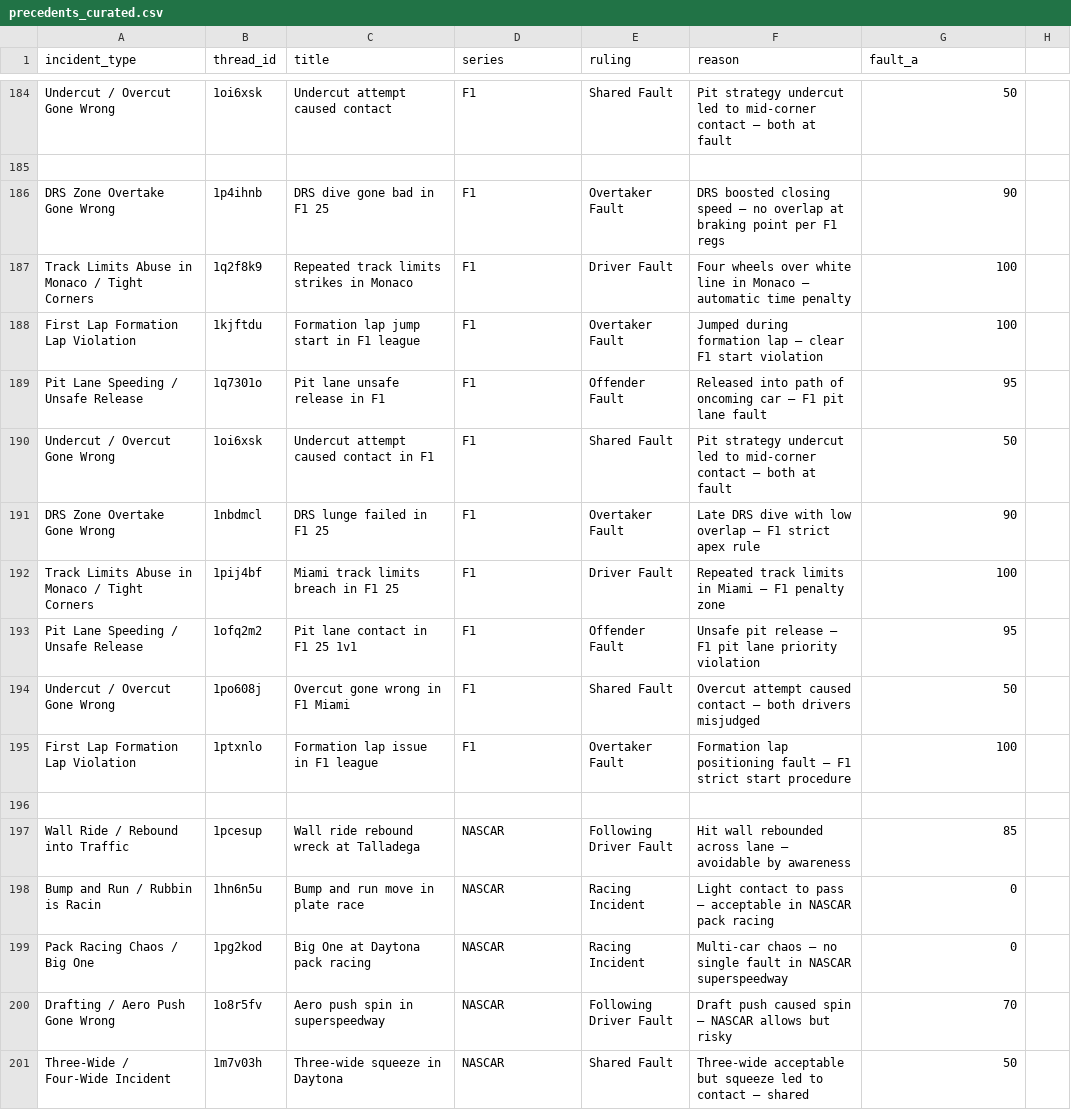
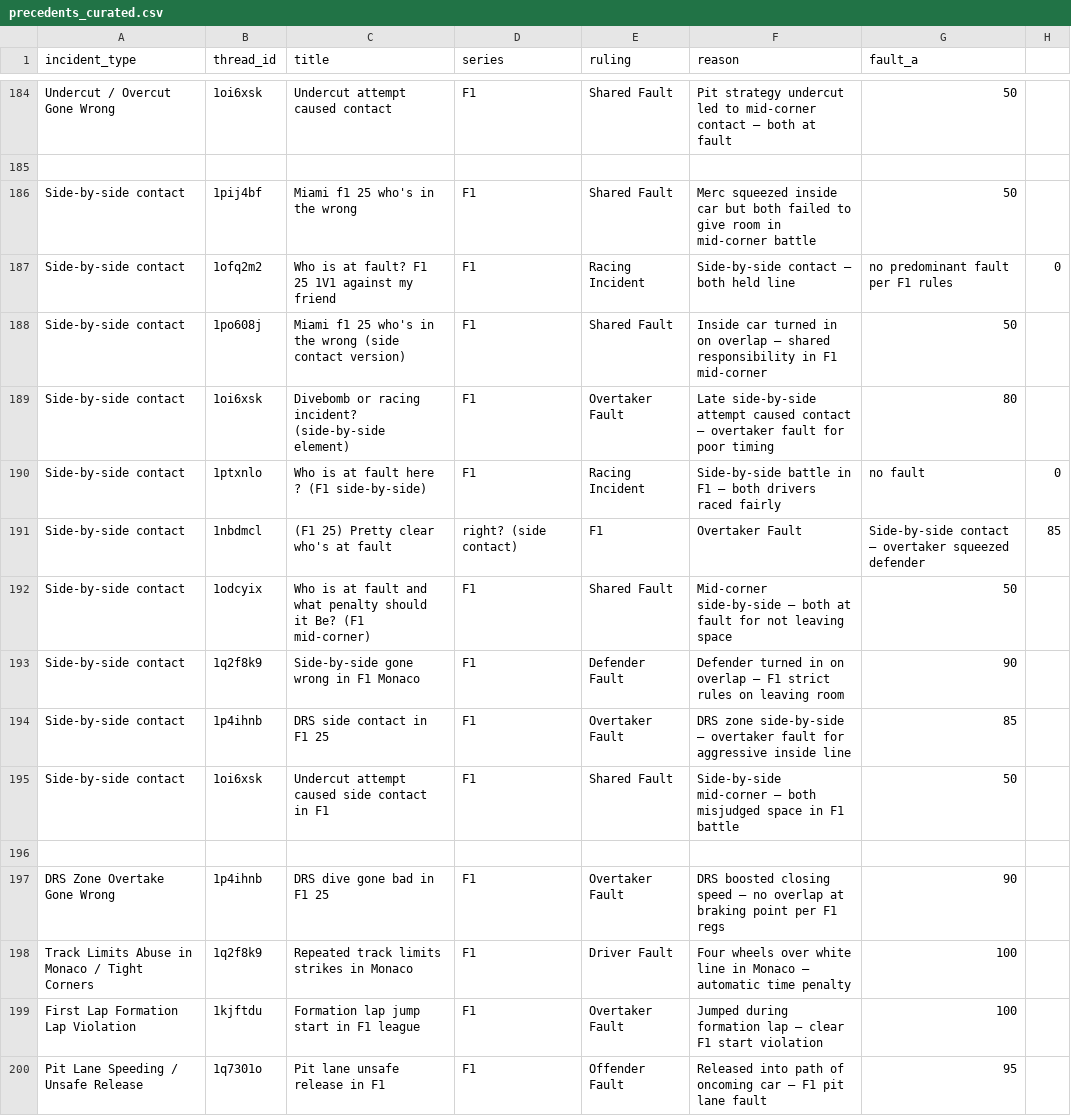
Before and after one commit to eggimann547/thesimracingstewardsV3, a CSV file: public/precedents_curated.csv, drawn as a sheet; only a part is shown, gaps mark what is left out; the shorter side is filled out with more unchanged rows; the diff names each change by its address in the sheet, - before the commit and + after, or states it on an @@ line.

Commit message:
Update precedents_curated.csv

```diff
--- a/public/precedents_curated.csv
+++ b/public/precedents_curated.csv
+row 186: Side-by-side contact | 1pij4bf | Miami f1 25 who's in the wrong | F1 | Shared Fault | Merc squeezed inside car but both failed to give room in mid-corner battle | 50
+row 187: Side-by-side contact | 1ofq2m2 | Who is at fault? F1 25 1V1 against my friend | F1 | Racing Incident | Side-by-side contact — both held line | no predominant fault per F1 rules | 0
+row 188: Side-by-side contact | 1po608j | Miami f1 25 who's in the wrong (side contact version) | F1 | Shared Fault | Inside car turned in on overlap — shared responsibility in F1 mid-corner | 50
+row 189: Side-by-side contact | 1oi6xsk | Divebomb or racing incident? (side-by-side element) | F1 | Overtaker Fault | Late side-by-side attempt caused contact — overtaker fault for poor timing | 80
+row 190: Side-by-side contact | 1ptxnlo | Who is at fault here ? (F1 side-by-side) | F1 | Racing Incident | Side-by-side battle in F1 — both drivers raced fairly | no fault | 0
+row 191: Side-by-side contact | 1nbdmcl | (F1 25) Pretty clear who's at fault | right? (side contact) | F1 | Overtaker Fault | Side-by-side contact — overtaker squeezed defender | 85
+row 192: Side-by-side contact | 1odcyix | Who is at fault and what penalty should it Be? (F1 mid-corner) | F1 | Shared Fault | Mid-corner side-by-side — both at fault for not leaving space | 50
+row 193: Side-by-side contact | 1q2f8k9 | Side-by-side gone wrong in F1 Monaco | F1 | Defender Fault | Defender turned in on overlap — F1 strict rules on leaving room | 90
+row 194: Side-by-side contact | 1p4ihnb | DRS side contact in F1 25 | F1 | Overtaker Fault | DRS zone side-by-side — overtaker fault for aggressive inside line | 85
+row 195: Side-by-side contact | 1oi6xsk | Undercut attempt caused side contact in F1 | F1 | Shared Fault | Side-by-side mid-corner — both misjudged space in F1 battle | 50
+row 196: (empty)
```
